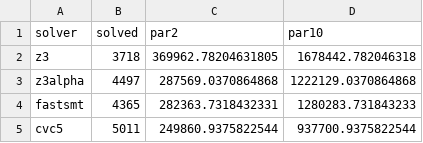
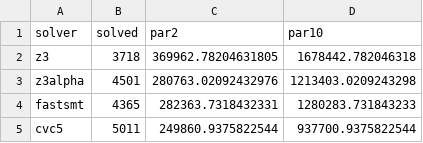
Before and after one commit to JohnLyu2/z3alpha, a CSV file: ijcai/1min/summary.csv, drawn as a sheet.

```diff
--- a/ijcai/1min/summary.csv
+++ b/ijcai/1min/summary.csv
@@ -2,3 +2,3 @@ solver,solved,par2,par10
 z3,3718,369962.78204631805,1678442.782046318
-z3alpha,4497,287569.0370864868,1222129.0370864868
+z3alpha,4501,280763.02092432976,1213403.0209243298
 fastsmt,4365,282363.7318432331,1280283.731843233
```
Also changed, not shown: ijcai/1min/z3alpha.csv, 1 other file.
